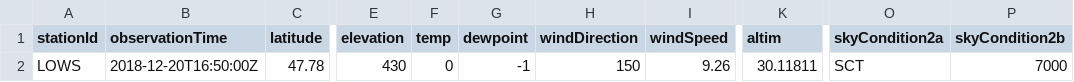
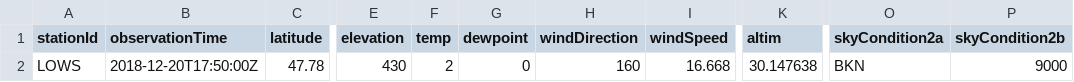
Before and after one commit to mmittlb/pywde1, a CSV file: metar1.csv, drawn as a sheet; only a part is shown, gaps mark what is left out; the diff names each change by its address in the sheet, - before the commit and + after, or states it on an @@ line.

Commit message:
Add metar1.csv

```diff
--- a/metar1.csv
+++ b/metar1.csv
-B2 (observationTime): 2018-12-20T16:50:00Z
+B2 (observationTime): 2018-12-20T17:50:00Z
-F2 (temp): 0
+F2 (temp): 2
-G2 (dewpoint): -1
+G2 (dewpoint): 0
-H2 (windDirection): 150
+H2 (windDirection): 160
-I2 (windSpeed): 9.26
+I2 (windSpeed): 16.668
-K2 (altim): 30.11811
+K2 (altim): 30.147638
-O2 (skyCondition2a): SCT
+O2 (skyCondition2a): BKN
-P2 (skyCondition2b): 7000
+P2 (skyCondition2b): 9000
```
